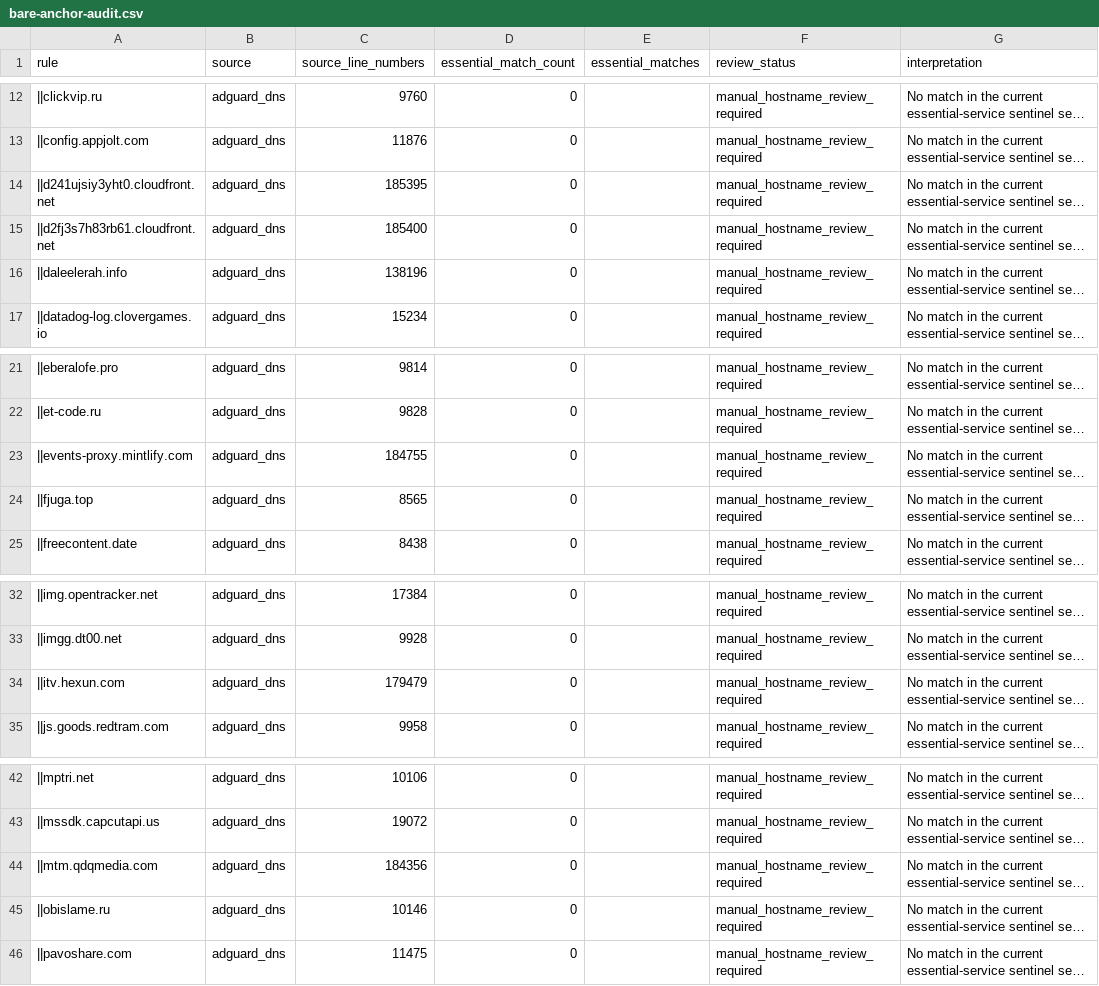
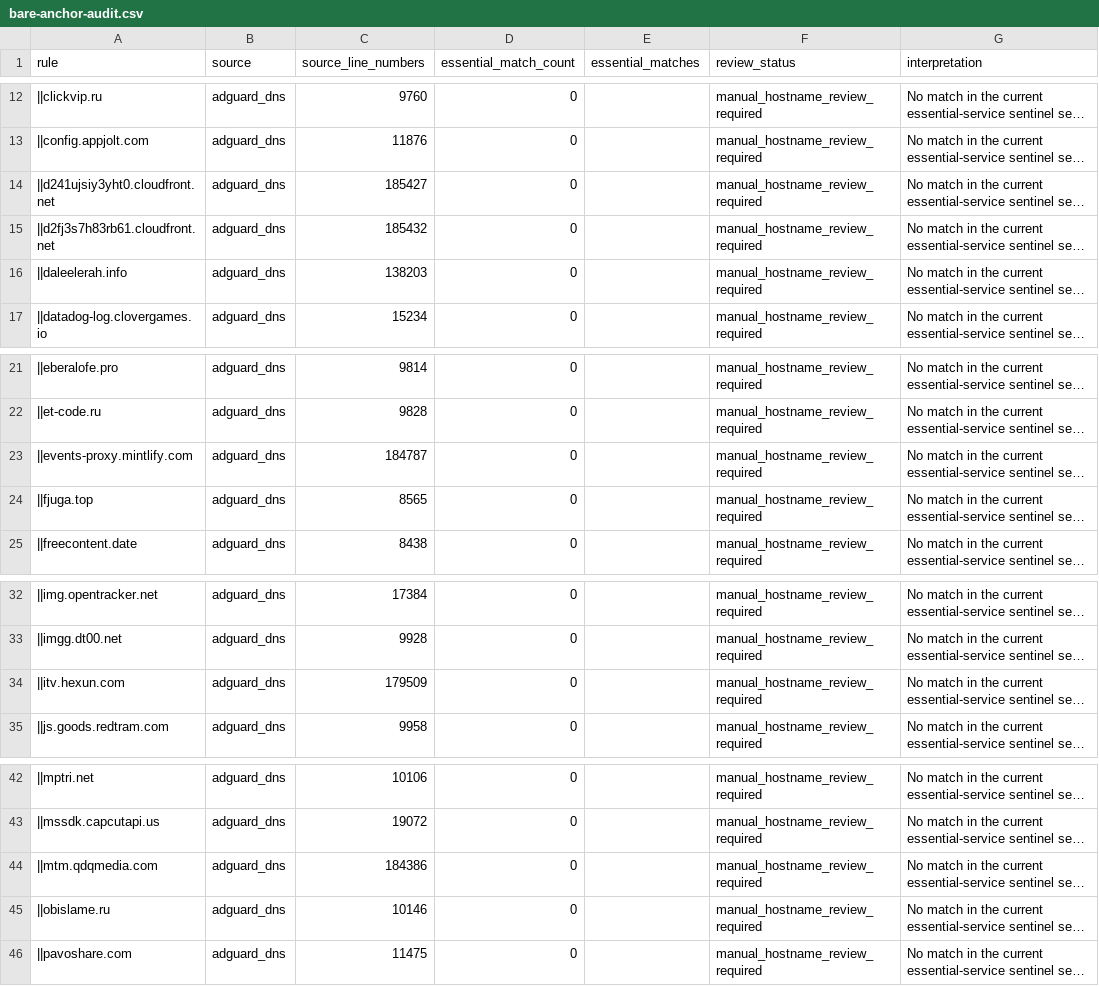
Before and after one commit to LucentDNS/NobleDNS, a CSV file: dist/bare-anchor-audit.csv, drawn as a sheet; only a part is shown, gaps mark what is left out; long unchanged cells end in …; the diff names each change by its address in the sheet, - before the commit and + after, or states it on an @@ line.

```diff
--- a/dist/bare-anchor-audit.csv
+++ b/dist/bare-anchor-audit.csv
-C14 (source_line_numbers): 185395
+C14 (source_line_numbers): 185427
-C15 (source_line_numbers): 185400
+C15 (source_line_numbers): 185432
-C16 (source_line_numbers): 138196
+C16 (source_line_numbers): 138203
-C23 (source_line_numbers): 184755
+C23 (source_line_numbers): 184787
-C34 (source_line_numbers): 179479
+C34 (source_line_numbers): 179509
-C44 (source_line_numbers): 184356
+C44 (source_line_numbers): 184386
```
Also changed, not shown: dist/parser-exclusions.csv, 5 other files.
